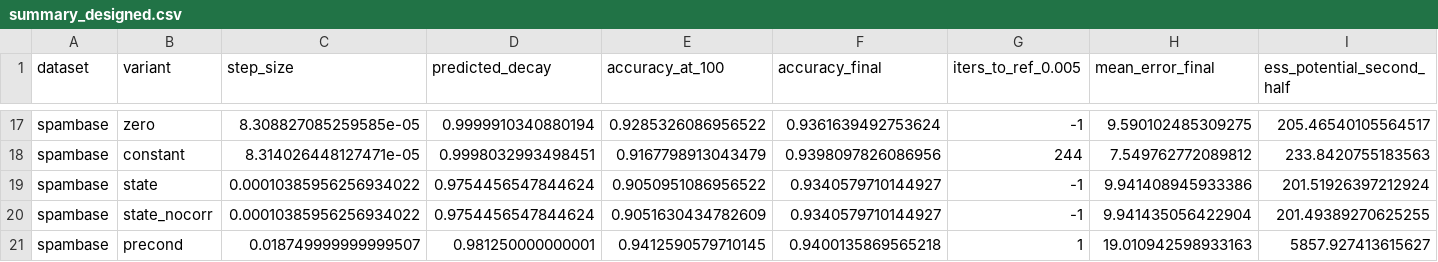
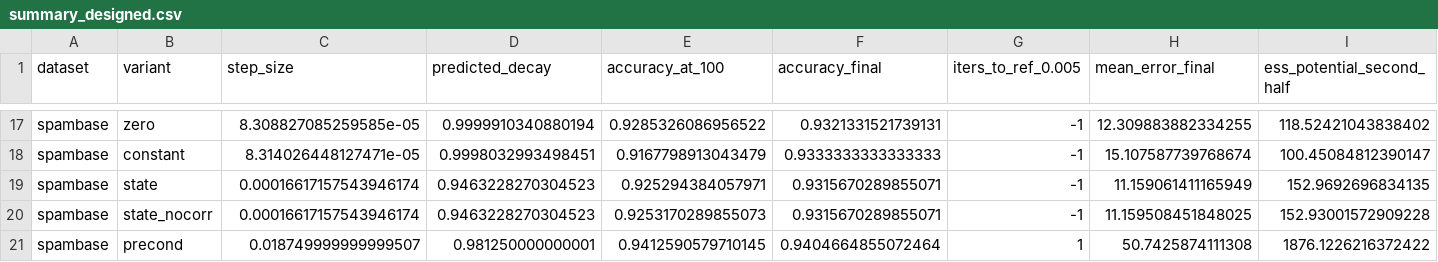
Before and after one commit to pervezali1/Accelerating-Non-Differentiable-sampling, a CSV file: results/summary_designed.csv, drawn as a sheet; only a part is shown, gaps mark what is left out; the diff covers the shown part only; the diff names each change by its address in the sheet, - before the commit and + after, or states it on an @@ line.

```diff
--- a/results/summary_designed.csv
+++ b/results/summary_designed.csv
-F17 (accuracy_final): 0.9361639492753624
+F17 (accuracy_final): 0.9321331521739131
-H17 (mean_error_final): 9.590102485309275
+H17 (mean_error_final): 12.309883882334255
-I17 (ess_potential_second_half): 205.46540105564517
+I17 (ess_potential_second_half): 118.52421043838402
-F18 (accuracy_final): 0.9398097826086956
+F18 (accuracy_final): 0.9333333333333333
-G18 (iters_to_ref_0.005): 244
+G18 (iters_to_ref_0.005): -1
-H18 (mean_error_final): 7.549762772089812
+H18 (mean_error_final): 15.107587739768674
-I18 (ess_potential_second_half): 233.8420755183563
+I18 (ess_potential_second_half): 100.45084812390147
-C19:C20 (step_size): 0.00010385956256934022
+C19:C20 (step_size): 0.00016617157543946174
-D19:D20 (predicted_decay): 0.9754456547844624
+D19:D20 (predicted_decay): 0.9463228270304523
-E19 (accuracy_at_100): 0.9050951086956522
+E19 (accuracy_at_100): 0.925294384057971
-F19:F20 (accuracy_final): 0.9340579710144927
+F19:F20 (accuracy_final): 0.9315670289855071
-H19 (mean_error_final): 9.941408945933386
+H19 (mean_error_final): 11.159061411165949
-I19 (ess_potential_second_half): 201.51926397212924
+I19 (ess_potential_second_half): 152.9692696834135
-E20 (accuracy_at_100): 0.9051630434782609
+E20 (accuracy_at_100): 0.9253170289855073
-H20 (mean_error_final): 9.941435056422904
+H20 (mean_error_final): 11.159508451848025
-I20 (ess_potential_second_half): 201.49389270625255
+I20 (ess_potential_second_half): 152.93001572909228
-F21 (accuracy_final): 0.9400135869565218
+F21 (accuracy_final): 0.9404664855072464
-H21 (mean_error_final): 19.010942598933163
+H21 (mean_error_final): 50.7425874111308
-I21 (ess_potential_second_half): 5857.927413615627
+I21 (ess_potential_second_half): 1876.1226216372422
```
Also changed, not shown: 73 edited cells elsewhere in this file, 20 other files.
